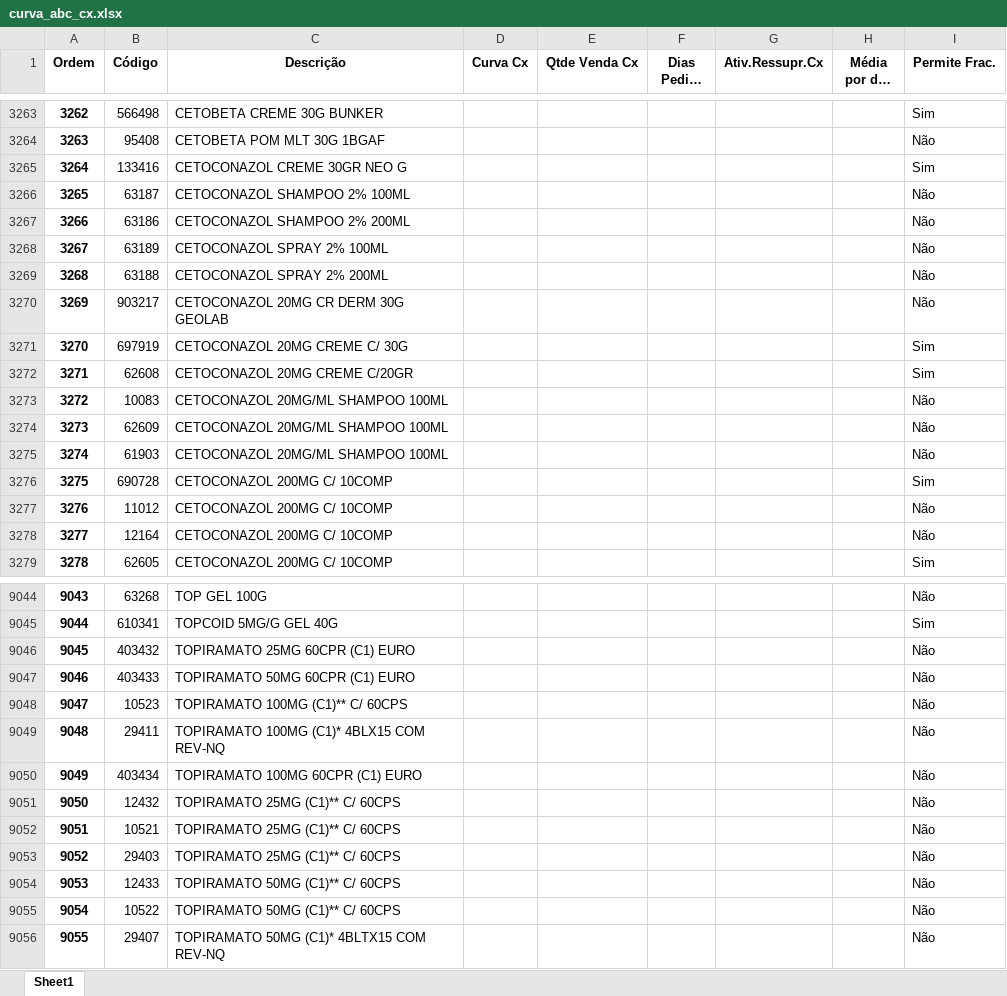
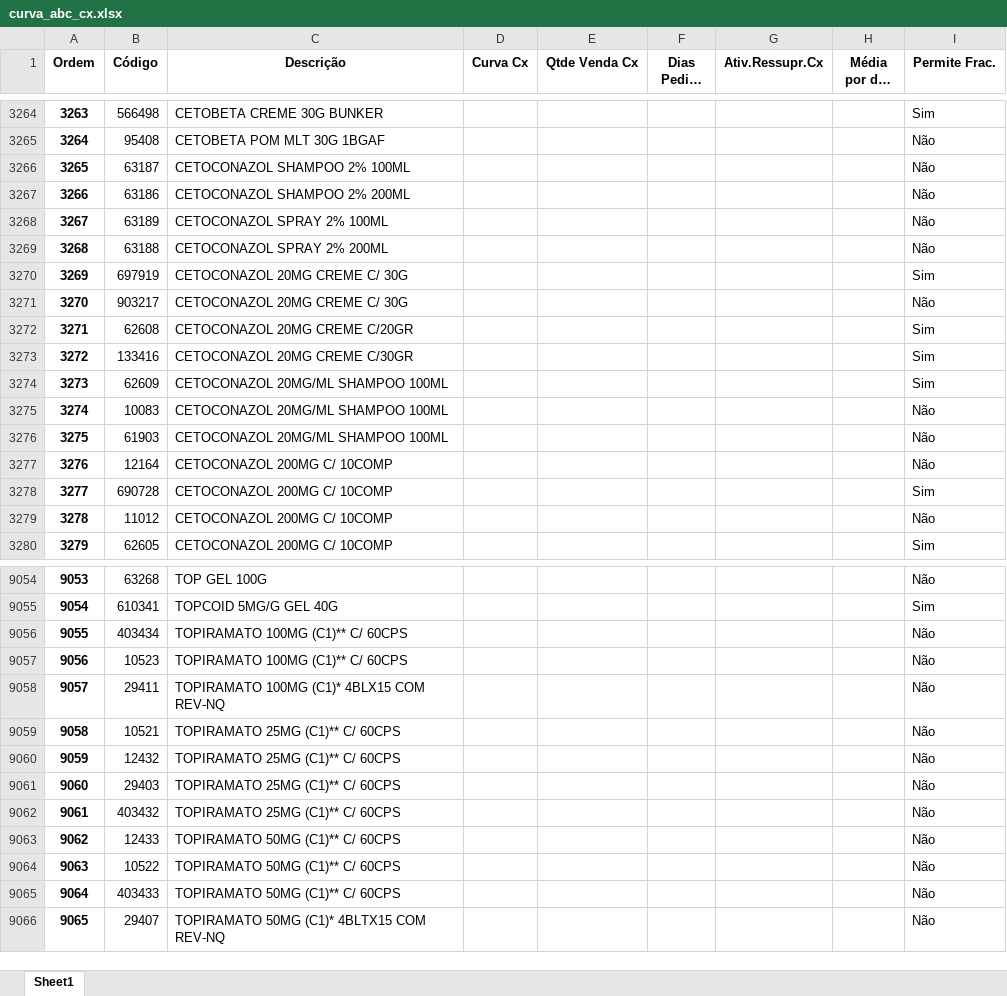
Before and after one commit to renandelamorena/Projeto_Curva_ABC, an Excel workbook: tratamento_curva_abc/dados_tratados/curva_abc_cx.xlsx, sheet Sheet1, drawn as a sheet; only a part is shown, gaps mark what is left out; long unchanged cells end in …; values as stored, in another font and other column widths than the file's, no borders; removed rows and columns are numbered as before the commit, all else as after; the diff covers the shown part only; the diff names each change by its address in the sheet, - before the commit and + after, or states it on an @@ line.

```diff
--- a/tratamento_curva_abc/dados_tratados/curva_abc_cx.xlsx (sheet Sheet1)
+++ b/tratamento_curva_abc/dados_tratados/curva_abc_cx.xlsx (sheet Sheet1)
@@ column A (Ordem) renumbered from row 1667 down @@
-row 3265: 3264 | 133416 | CETOCONAZOL CREME 30GR NEO G |  |  |  |  |  | Sim
-row 3270: 3269 | 903217 | CETOCONAZOL 20MG CR DERM 30G GEOLAB |  |  |  |  |  | Não
+row 3271: 3270 | 903217 | CETOCONAZOL 20MG CREME C/ 30G |  |  |  |  |  | Não
+row 3273: 3272 | 133416 | CETOCONAZOL 20MG CREME C/30GR |  |  |  |  |  | Sim
+row 3274: 3273 | 62609 | CETOCONAZOL 20MG/ML SHAMPOO 100ML |  |  |  |  |  | Sim
-row 3274: 3273 | 62609 | CETOCONAZOL 20MG/ML SHAMPOO 100ML |  |  |  |  |  | Não
@@ row 3278 moved to row 3277: 3276 @@
-row 9046: 9045 | 403432 | TOPIRAMATO 25MG 60CPR (C1) EURO |  |  |  |  |  | Não
-row 9047: 9046 | 403433 | TOPIRAMATO 50MG 60CPR (C1) EURO |  |  |  |  |  | Não
+row 9056: 9055 | 403434 | TOPIRAMATO 100MG (C1)** C/ 60CPS |  |  |  |  |  | Não
-row 9050: 9049 | 403434 | TOPIRAMATO 100MG 60CPR (C1) EURO |  |  |  |  |  | Não
@@ row 9051 moved to row 9060: 9059 @@
+row 9062: 9061 | 403432 | TOPIRAMATO 25MG (C1)** C/ 60CPS |  |  |  |  |  | Não
+row 9065: 9064 | 403433 | TOPIRAMATO 50MG (C1)** C/ 60CPS |  |  |  |  |  | Não
```
Also changed, not shown: 40 added rows, 24 removed rows, 48 moved rows and 149 edited cells elsewhere in this sheet, tratamento_curva_abc/dados_tratados/curva_abc_frac.xlsx, tratamento_curva_abc/dados_tratados/curva_abc_geral.xlsx, 2 other files.
